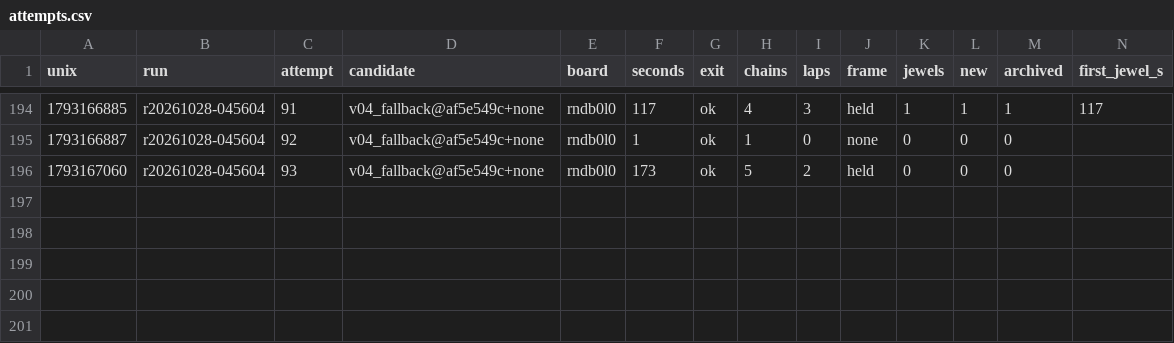
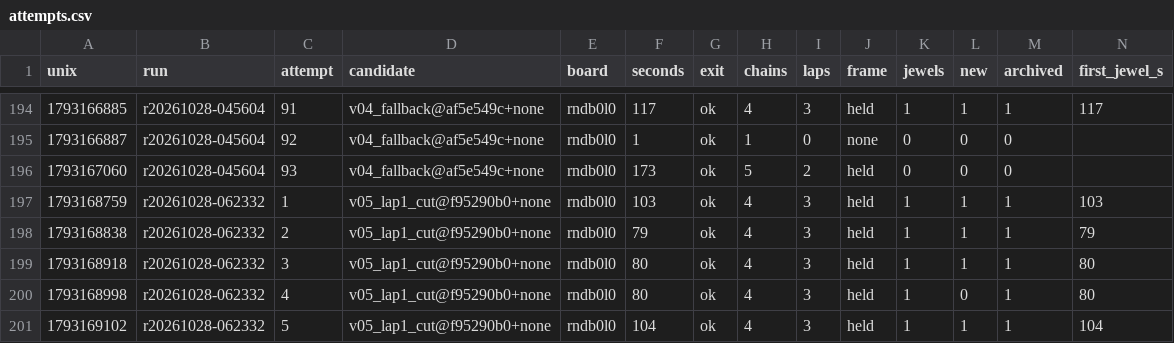
Before and after one commit to E555solver/E555, a CSV file: agent/whirlpool/20261028-0249/attempts.csv, drawn as a sheet; only a part is shown, gaps mark what is left out; rows hold the shown columns only; the diff names each change by its address in the sheet, - before the commit and + after, or states it on an @@ line.

```diff
--- a/agent/whirlpool/20261028-0249/attempts.csv
+++ b/agent/whirlpool/20261028-0249/attempts.csv
+row 197: 1793168759 | r20261028-062332 | 1 | v05_lap1_cut@f95290b0+none | rndb0l0 | 103 | ok | 4 | 3 | held | 1 | 1 | 1 | 103
+row 198: 1793168838 | r20261028-062332 | 2 | v05_lap1_cut@f95290b0+none | rndb0l0 | 79 | ok | 4 | 3 | held | 1 | 1 | 1 | 79
+row 199: 1793168918 | r20261028-062332 | 3 | v05_lap1_cut@f95290b0+none | rndb0l0 | 80 | ok | 4 | 3 | held | 1 | 1 | 1 | 80
+row 200: 1793168998 | r20261028-062332 | 4 | v05_lap1_cut@f95290b0+none | rndb0l0 | 80 | ok | 4 | 3 | held | 1 | 0 | 1 | 80
+row 201: 1793169102 | r20261028-062332 | 5 | v05_lap1_cut@f95290b0+none | rndb0l0 | 104 | ok | 4 | 3 | held | 1 | 1 | 1 | 104
```
Also changed, not shown: agent/whirlpool/20261028-0249/runs.csv, agent/whirlpool/20261028-0249/whirlpool_index.csv, 6 other files.
